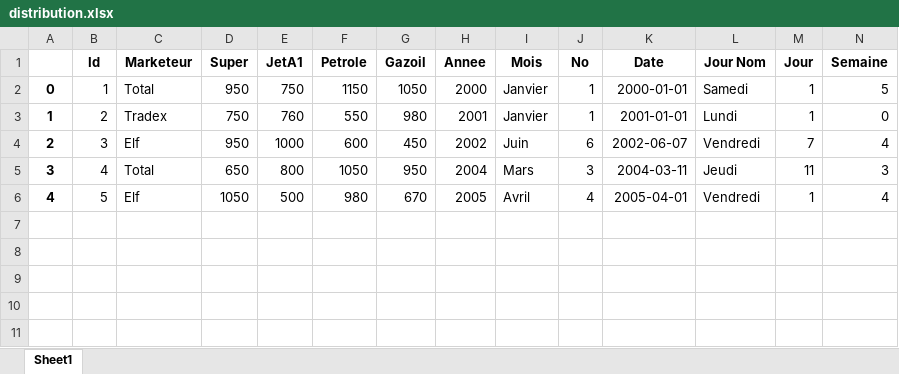
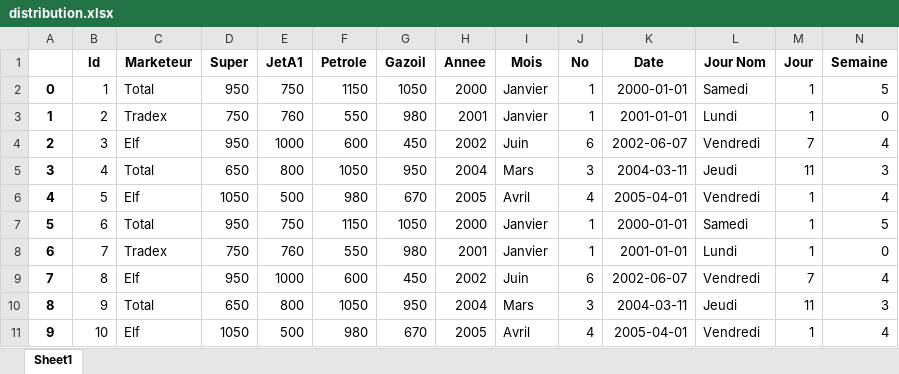
Before and after one commit to dondonedmond82/kolongo, an Excel workbook: data/distribution.xlsx, sheet Sheet1, drawn as a sheet; values as stored, in another font and other column widths than the file's, no borders; the diff names each change by its address in the sheet, - before the commit and + after, or states it on an @@ line.

```diff
--- a/data/distribution.xlsx (sheet Sheet1)
+++ b/data/distribution.xlsx (sheet Sheet1)
+row 7: 5 | 6 | Total | 950 | 750 | 1150 | 1050 | 2000 | Janvier | 1 | 2000-01-01 | Samedi | 1 | 5
+row 8: 6 | 7 | Tradex | 750 | 760 | 550 | 980 | 2001 | Janvier | 1 | 2001-01-01 | Lundi | 1 | 0
+row 9: 7 | 8 | Elf | 950 | 1000 | 600 | 450 | 2002 | Juin | 6 | 2002-06-07 | Vendredi | 7 | 4
+row 10: 8 | 9 | Total | 650 | 800 | 1050 | 950 | 2004 | Mars | 3 | 2004-03-11 | Jeudi | 11 | 3
+row 11: 9 | 10 | Elf | 1050 | 500 | 980 | 670 | 2005 | Avril | 4 | 2005-04-01 | Vendredi | 1 | 4
```
Also changed, not shown: data/between_importation_annee.xlsx, data/importation.xlsx, 8 other files.
